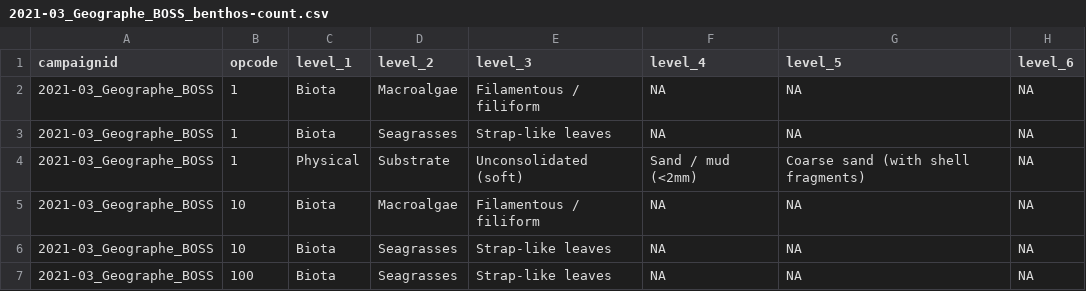
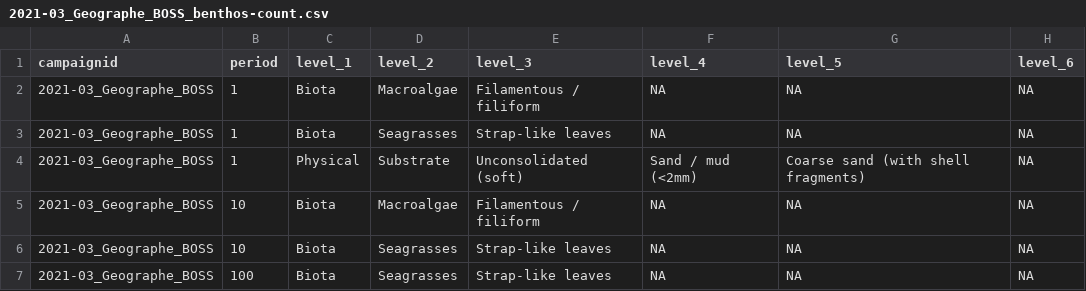
Before and after one commit to UWA-Marine-Ecology-Group-syntheses/formatting-transectmeasure-habitat, a CSV file: data/to upload/2021-03_Geographe_BOSS_benthos-count.csv, drawn as a sheet; only a part is shown; the diff names each change by its address in the sheet, - before the commit and + after, or states it on an @@ line.

Commit message:
changing to sample to period

```diff
--- a/data/to upload/2021-03_Geographe_BOSS_benthos-count.csv
+++ b/data/to upload/2021-03_Geographe_BOSS_benthos-count.csv
-B1: opcode
+B1: period
```
Also changed, not shown: 2 other files.
